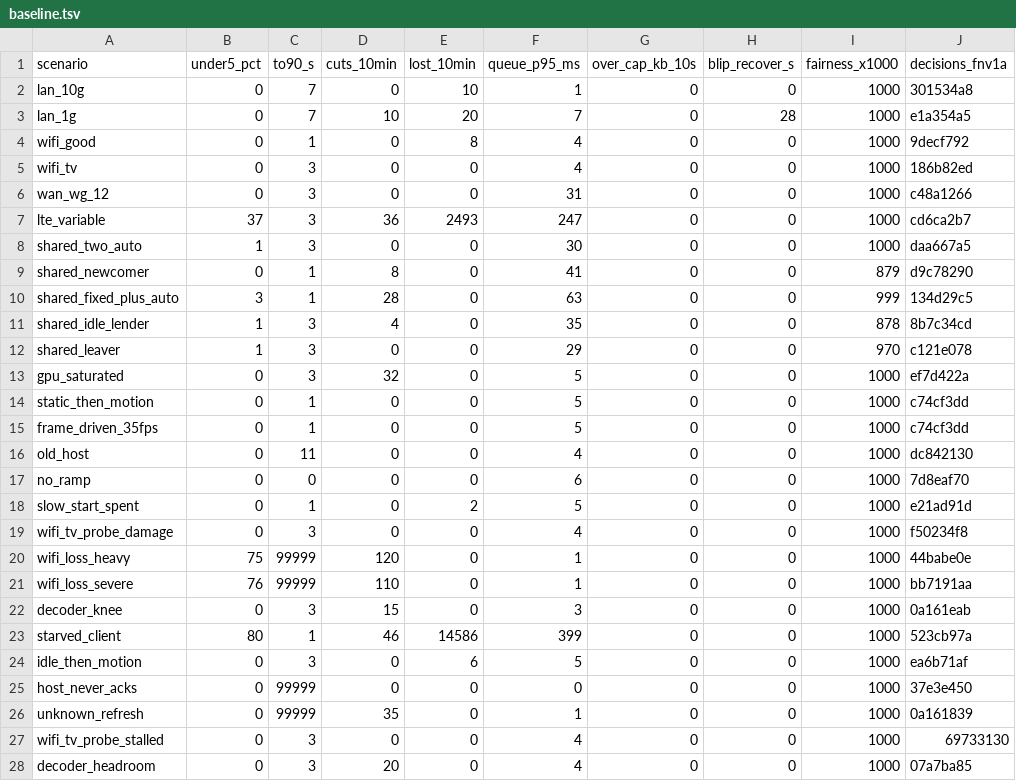
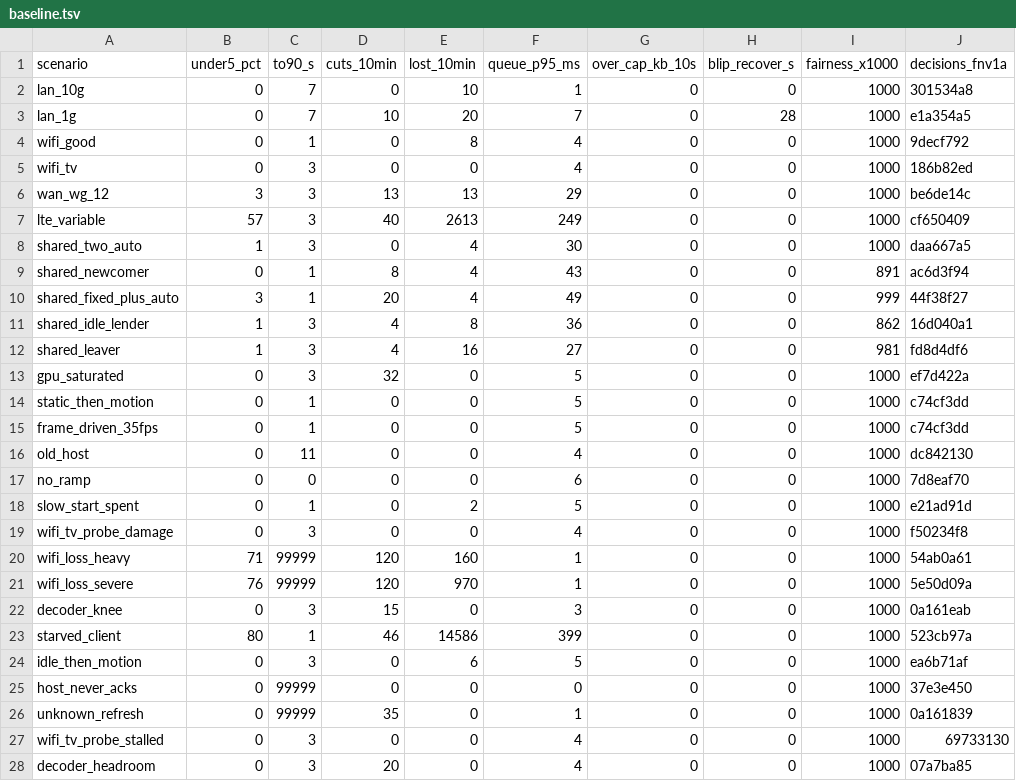
Before and after one commit to aditi-ab/punktfunk-rpi5, a TSV file: crates/punktfunk-core/src/abr/sim/baseline.tsv, drawn as a sheet; only a part is shown; the diff covers the shown part only.

Commit message:
test(core/abr): draw the link's shard loss independently per shard
The model spread a link's loss share evenly: a 0.7 % link handed a
25-shard frame one lost shard every fifth frame, never three at once, so
two parity shards repaired every frame and no scenario could lose one to
independent loss. What actually costs a frame is the binomial tail, and
the rig loses 11 to 19 frames per ten minutes on exactly the path the
model called clean.

A trial per shard restores that tail. A link with no loss process draws
nothing and touches no generator state, so every row without one is
byte-identical.

Rows moved, lost frames per ten minutes: wan_wg_12 0 → 13, wan_lone_loss
11 → 34, wan_ramp_reads_low 0 → 14, wan_lift_overshoot 0 → 13,
lte_variable 2493 → 2613, ramp_cut_short_wan 110 → 113, wifi_loss_heavy
0 → 160, wifi_loss_severe 0 → 970, wan_wg_12_legacy 373 → 360, and the
five shared rows 0 → 4..16. Six scenario checks that read "no frame is
lost here" now name what a two-shard pool costs on a lossy link.

```diff
--- a/crates/punktfunk-core/src/abr/sim/baseline.tsv
+++ b/crates/punktfunk-core/src/abr/sim/baseline.tsv
@@ -5,9 +5,9 @@ wifi_good	0	1	0	8	4	0	0	1000	9decf792
 wifi_tv	0	3	0	0	4	0	0	1000	186b82ed
-wan_wg_12	0	3	0	0	31	0	0	1000	c48a1266
-lte_variable	37	3	36	2493	247	0	0	1000	cd6ca2b7
-shared_two_auto	1	3	0	0	30	0	0	1000	daa667a5
-shared_newcomer	0	1	8	0	41	0	0	879	d9c78290
-shared_fixed_plus_auto	3	1	28	0	63	0	0	999	134d29c5
-shared_idle_lender	1	3	4	0	35	0	0	878	8b7c34cd
-shared_leaver	1	3	0	0	29	0	0	970	c121e078
+wan_wg_12	3	3	13	13	29	0	0	1000	be6de14c
+lte_variable	57	3	40	2613	249	0	0	1000	cf650409
+shared_two_auto	1	3	0	4	30	0	0	1000	daa667a5
+shared_newcomer	0	1	8	4	43	0	0	891	ac6d3f94
+shared_fixed_plus_auto	3	1	20	4	49	0	0	999	44f38f27
+shared_idle_lender	1	3	4	8	36	0	0	862	16d040a1
+shared_leaver	1	3	4	16	27	0	0	981	fd8d4df6
 gpu_saturated	0	3	32	0	5	0	0	1000	ef7d422a
@@ -19,4 +19,4 @@ slow_start_spent	0	1	0	2	5	0	0	1000	e21ad91d
 wifi_tv_probe_damage	0	3	0	0	4	0	0	1000	f50234f8
-wifi_loss_heavy	75	99999	120	0	1	0	0	1000	44babe0e
-wifi_loss_severe	76	99999	110	0	1	0	0	1000	bb7191aa
+wifi_loss_heavy	71	99999	120	160	1	0	0	1000	54ab0a61
+wifi_loss_severe	76	99999	120	970	1	0	0	1000	5e50d09a
 decoder_knee	0	3	15	0	3	0	0	1000	0a161eab
```
Also changed, not shown: 19 edited cells elsewhere in this file, 2 other files.
